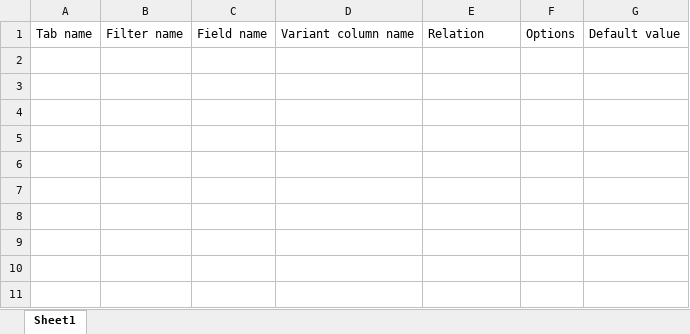
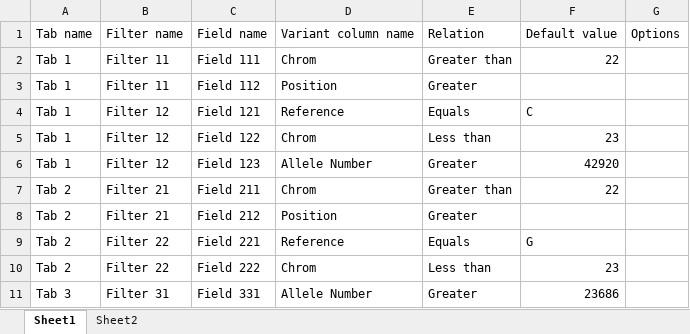
Before and after one commit to tkogowsk/PracaInz, an Excel workbook: input_file.xlsx, sheet Sheet1, drawn as a sheet; values as stored, in another font and other column widths than the file's, no borders; removed rows and columns are numbered as before the commit, all else as after; the diff names each change by its address in the sheet, - before the commit and + after, or states it on an @@ line.

Commit message:
AddFilterService - refactor.

```diff
--- a/input_file.xlsx (sheet Sheet1)
+++ b/input_file.xlsx (sheet Sheet1)
+sheet tab: Sheet2
+column F, row 1: Default value
-column G, row 1: Default value
+row 2: Tab 1 | Filter 11 | Field 111 | Chrom | Greater than | 22
+row 3: Tab 1 | Filter 11 | Field 112 | Position | Greater
+row 4: Tab 1 | Filter 12 | Field 121 | Reference | Equals | C
+row 5: Tab 1 | Filter 12 | Field 122 | Chrom | Less than | 23
+row 6: Tab 1 | Filter 12 | Field 123 | Allele Number | Greater | 42920
+row 7: Tab 2 | Filter 21 | Field 211 | Chrom | Greater than | 22
+row 8: Tab 2 | Filter 21 | Field 212 | Position | Greater
+row 9: Tab 2 | Filter 22 | Field 221 | Reference | Equals | G
+row 10: Tab 2 | Filter 22 | Field 222 | Chrom | Less than | 23
+row 11: Tab 3 | Filter 31 | Field 331 | Allele Number | Greater | 23686
```
Also changed, not shown: 19 other files.
